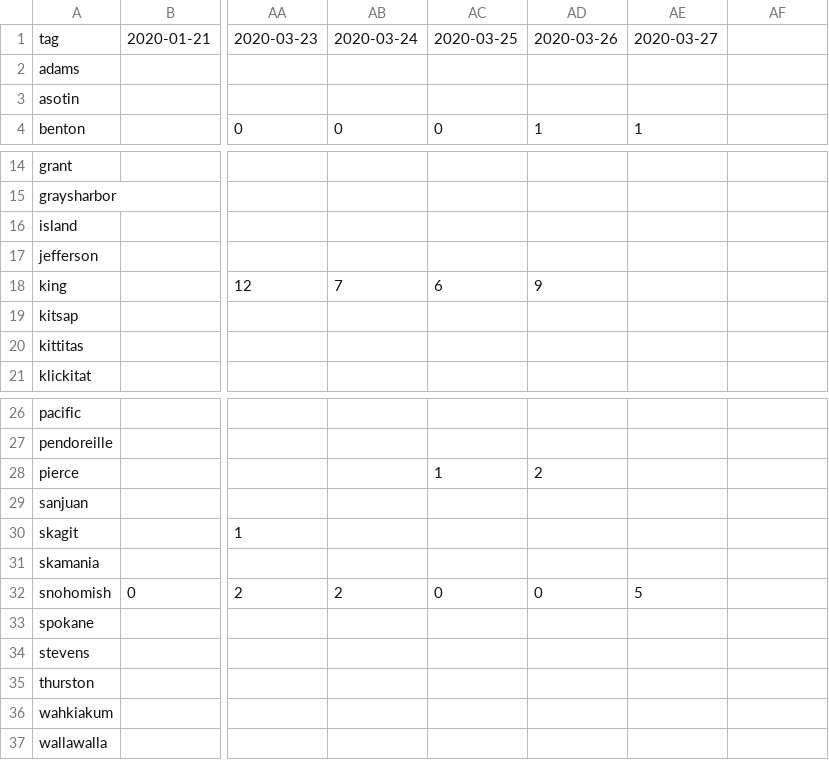
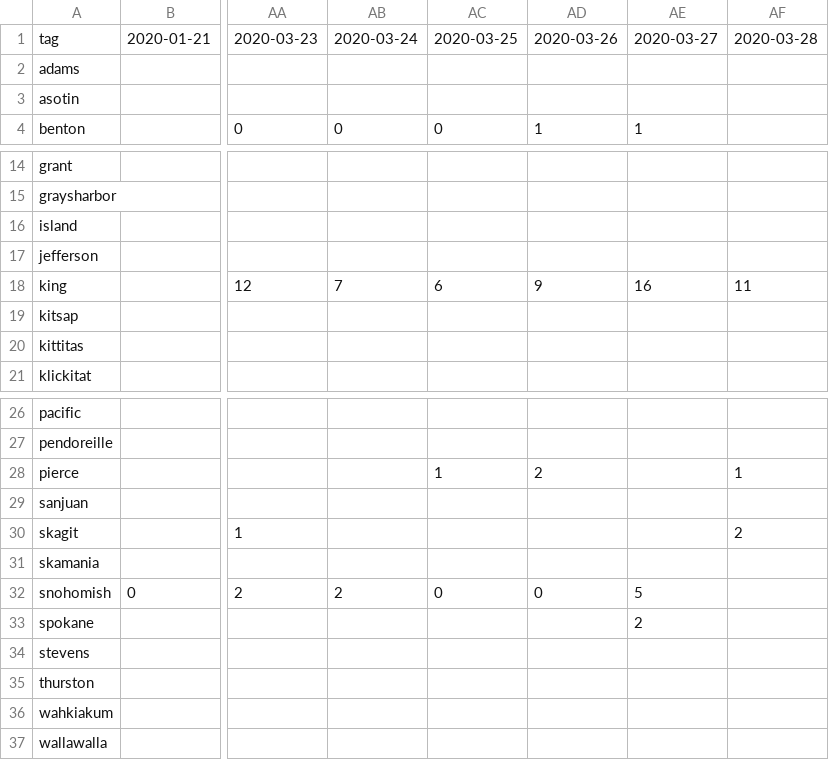
Before and after one commit to monkeywithacupcake/covid-19-wa, a CSV file: wacounty - deaths.csv, drawn as a sheet; only a part is shown, gaps mark what is left out; the diff names each change by its address in the sheet, - before the commit and + after, or states it on an @@ line.

```diff
--- a/wacounty - deaths.csv
+++ b/wacounty - deaths.csv
-AF1: (empty)
+AF1: 2020-03-28
-AE18: (empty)
+AE18: 16
-AF18: (empty)
+AF18: 11
-AF28: (empty)
+AF28: 1
-AF30: (empty)
+AF30: 2
-AE33: (empty)
+AE33: 2
```
Also changed, not shown: wacounty - overall.csv, wacounty - positive.csv.
